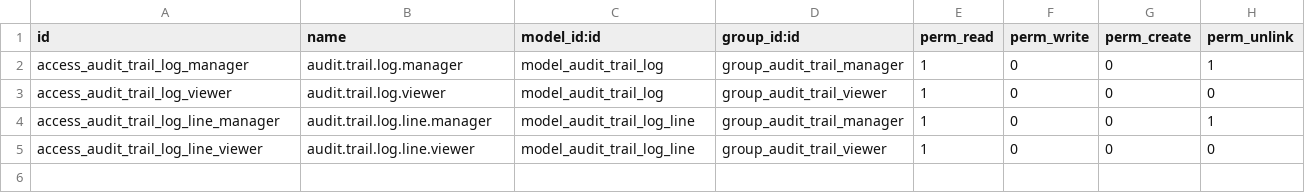
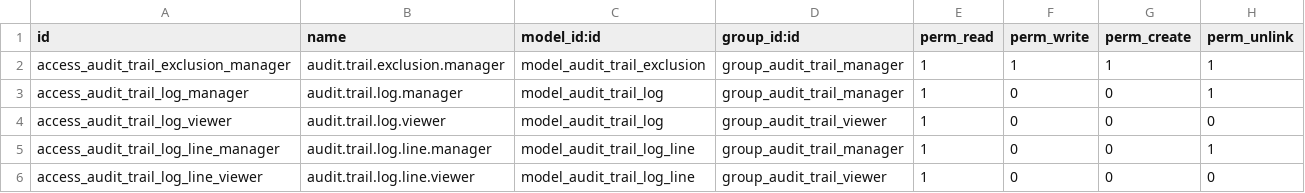
Before and after one commit to Saylani-Welfare-Trust/swit-odoo, a CSV file: custom-addons/bn_audit_trail/security/ir.model.access.csv, drawn as a sheet.

```diff
--- a/custom-addons/bn_audit_trail/security/ir.model.access.csv
+++ b/custom-addons/bn_audit_trail/security/ir.model.access.csv
@@ -1,2 +1,3 @@
 id,name,model_id:id,group_id:id,perm_read,perm_write,perm_create,perm_unlink
+access_audit_trail_exclusion_manager,audit.trail.exclusion.manager,model_audit_trail_exclusion,group_audit_trail_manager,1,1,1,1
 access_audit_trail_log_manager,audit.trail.log.manager,model_audit_trail_log,group_audit_trail_manager,1,0,0,1
```
Also changed, not shown: 9 other files.
